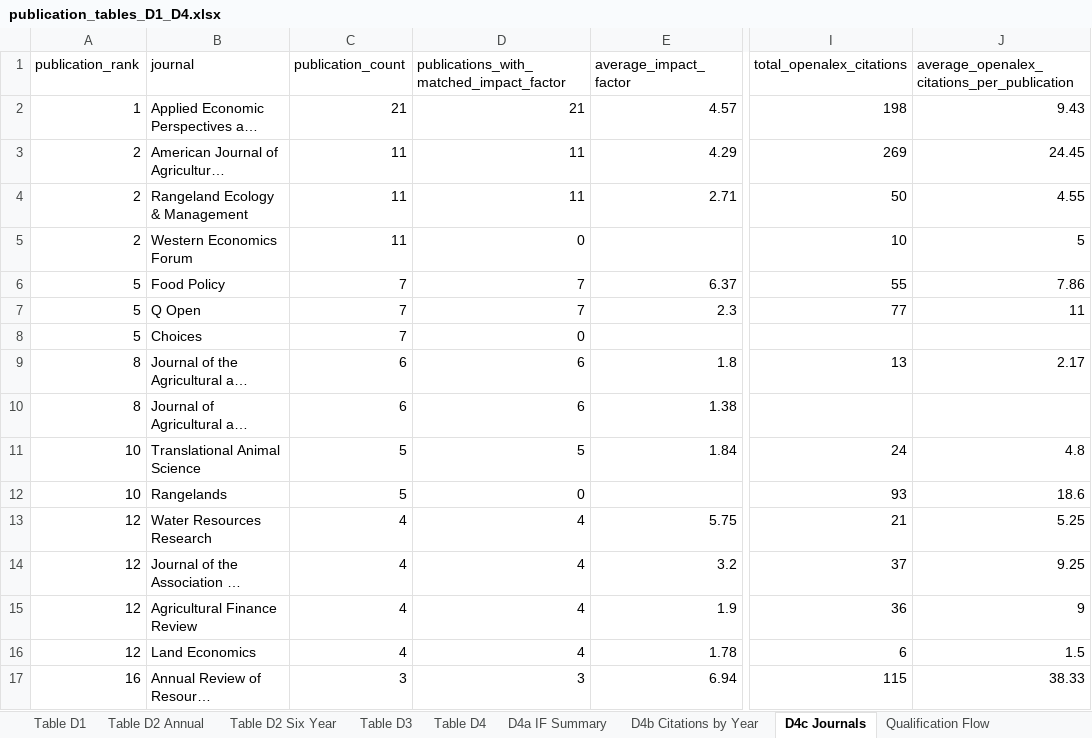
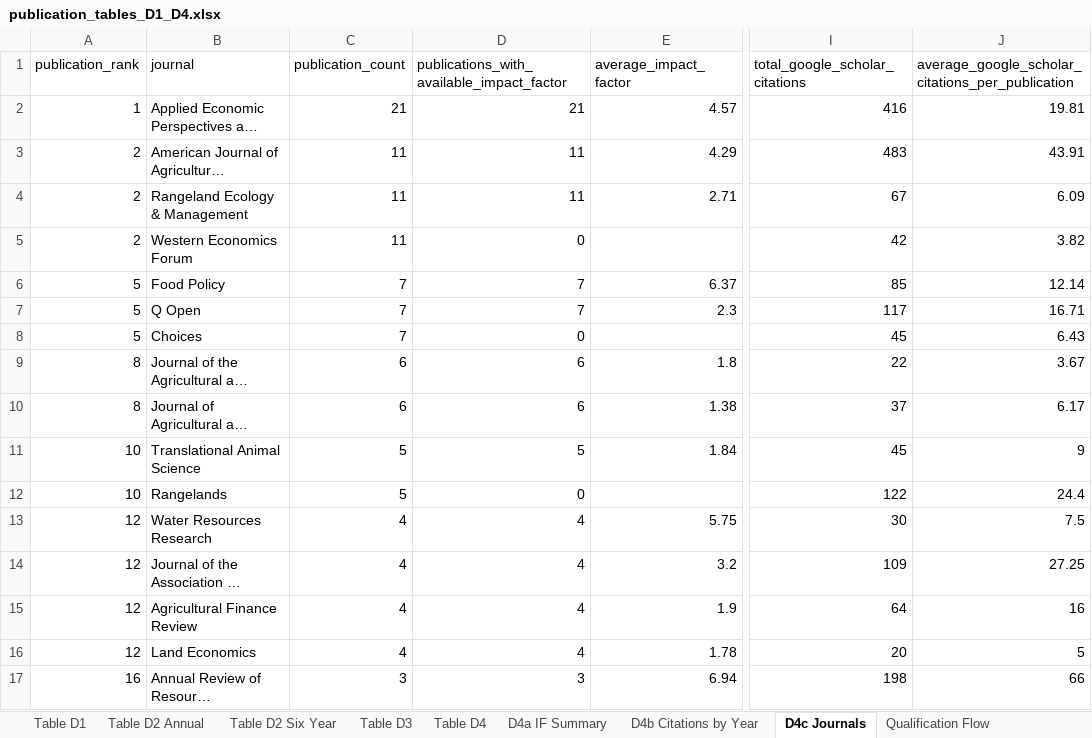
Before and after one commit to laurenchenarides/dare_research, an Excel workbook: output/publication_tables_D1_D4.xlsx, sheet D4c Journals, drawn as a sheet; only a part is shown, gaps mark what is left out; long unchanged cells end in …; values as stored, in another font and other column widths than the file's, no borders; table styles not drawn; the diff covers the shown part only; the diff names each change by its address in the sheet, - before the commit and + after, or states it on an @@ line.

Commit message:
Fix publication counts and citation metrics across multiple output tables
- Corrected the total publications for 2021 in `table_D2_publications_by_area.csv` and `table_D2_publications_by_area_long.csv` from 49 to 48 and from 22 to 21 respectively.
- Updated impact indicators in `table_D4_impact_indicators.csv`, including total peer-reviewed publications from 265 to 264 and adjusted citations metrics.
- Modified the impact factor summary in `table_D4a_impact_factor_summary.csv`, changing unique publications from 265 to 264 and updating the mean and median impact factors.
- Revised citation data in `table_D4b_citations_by_publication_year.csv` to reflect changes in publication counts and citation metrics.
- Adjusted journal publication counts and citation data in `table_D4c_journals_by_publication_count.csv`, including updates to Google Scholar citations.
- Updated within-department collaboration metrics in `table_E1_within_department_collaboration.csv`, correcting the number of unique publications from 49 to 48.

```diff
--- a/output/publication_tables_D1_D4.xlsx (sheet D4c Journals)
+++ b/output/publication_tables_D1_D4.xlsx (sheet D4c Journals)
-D1: publications_with_matched_impact_factor
+D1: publications_with_available_impact_factor
-I1: total_openalex_citations
+I1: total_google_scholar_citations
-J1: average_openalex_citations_per_publication
+J1: average_google_scholar_citations_per_publication
-I2 (total_google_scholar_citations): 198
+I2 (total_google_scholar_citations): 416
-J2: 9.43
+J2: 19.81
-I3 (total_google_scholar_citations): 269
+I3 (total_google_scholar_citations): 483
-J3: 24.45
+J3: 43.91
-I4 (total_google_scholar_citations): 50
+I4 (total_google_scholar_citations): 67
-J4: 4.55
+J4: 6.09
-I5 (total_google_scholar_citations): 10
+I5 (total_google_scholar_citations): 42
-J5: 5
+J5: 3.82
-I6 (total_google_scholar_citations): 55
+I6 (total_google_scholar_citations): 85
-J6: 7.86
+J6: 12.14
-I7 (total_google_scholar_citations): 77
+I7 (total_google_scholar_citations): 117
-J7: 11
+J7: 16.71
-I8 (total_google_scholar_citations): (empty)
+I8 (total_google_scholar_citations): 45
-J8: (empty)
+J8: 6.43
-I9 (total_google_scholar_citations): 13
+I9 (total_google_scholar_citations): 22
-J9: 2.17
+J9: 3.67
-I10 (total_google_scholar_citations): (empty)
+I10 (total_google_scholar_citations): 37
-J10: (empty)
+J10: 6.17
-I11 (total_google_scholar_citations): 24
+I11 (total_google_scholar_citations): 45
-J11: 4.8
+J11: 9
-I12 (total_google_scholar_citations): 93
+I12 (total_google_scholar_citations): 122
-J12: 18.6
+J12: 24.4
-I13 (total_google_scholar_citations): 21
+I13 (total_google_scholar_citations): 30
-J13: 5.25
+J13: 7.5
-I14 (total_google_scholar_citations): 37
+I14 (total_google_scholar_citations): 109
-J14: 9.25
+J14: 27.25
-I15 (total_google_scholar_citations): 36
+I15 (total_google_scholar_citations): 64
-J15: 9
+J15: 16
-I16 (total_google_scholar_citations): 6
+I16 (total_google_scholar_citations): 20
-J16: 1.5
+J16: 5
-I17 (total_google_scholar_citations): 115
+I17 (total_google_scholar_citations): 198
-J17: 38.33
+J17: 66
```
Also changed, not shown: 1 added row, 1 removed row and 276 edited cells elsewhere in this sheet, sheet D4b Citations by Year, sheet Table D4, sheet D4a IF Summary, sheet Publication Detail, sheet Table D1, sheet Qualification Flow, 3 more sheets, 35 other files.
